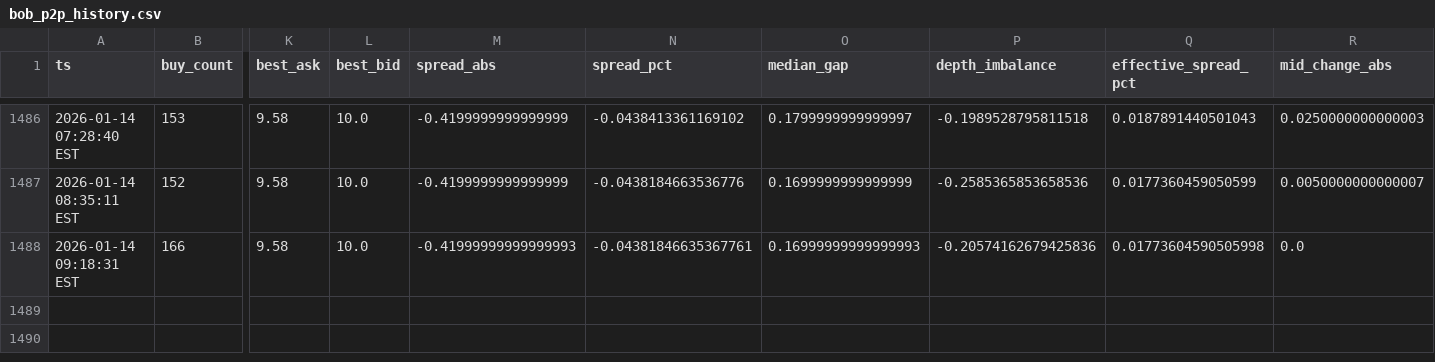
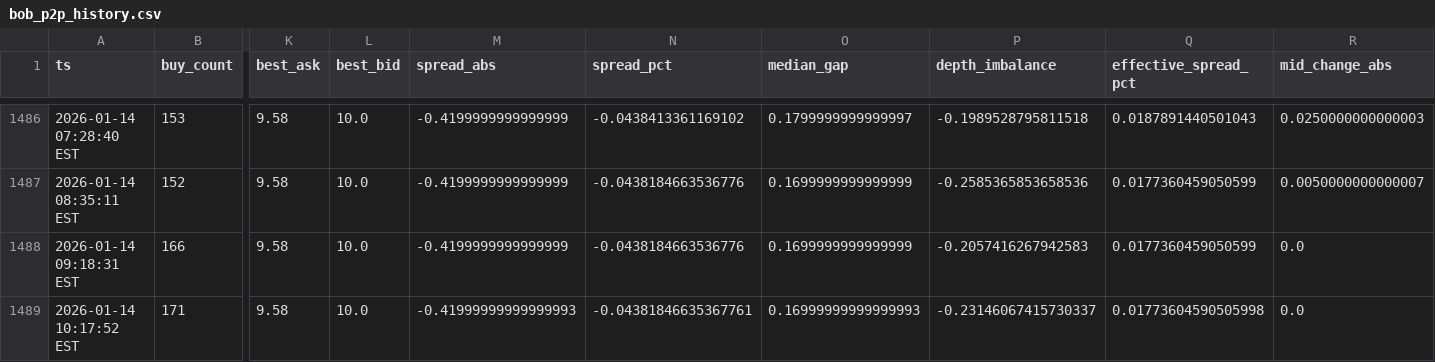
Before and after one commit to nicoortuno/bolivian-economy-tracker, a CSV file: data/bob_p2p_history.csv, drawn as a sheet; only a part is shown, gaps mark what is left out; rows hold the shown columns only; the diff names each change by its address in the sheet, - before the commit and + after, or states it on an @@ line.

```diff
--- a/data/bob_p2p_history.csv
+++ b/data/bob_p2p_history.csv
-M1488 (spread_abs): -0.41999999999999993
+M1488 (spread_abs): -0.4199999999999999
-N1488 (spread_pct): -0.04381846635367761
+N1488 (spread_pct): -0.0438184663536776
-O1488 (median_gap): 0.16999999999999993
+O1488 (median_gap): 0.1699999999999999
-P1488 (depth_imbalance): -0.20574162679425836
+P1488 (depth_imbalance): -0.2057416267942583
-Q1488 (effective_spread_pct): 0.01773604590505998
+Q1488 (effective_spread_pct): 0.0177360459050599
+row 1489: 2026-01-14 10:17:52 EST | 171 | 9.58 | 10.0 | -0.41999999999999993 | -0.04381846635367761 | 0.16999999999999993 | -0.23146067415730337 | 0.01773604590505998 | 0.0
```
